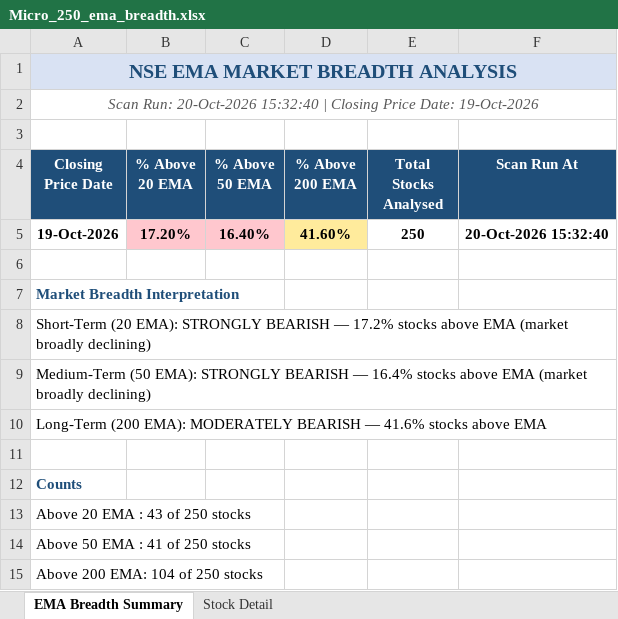
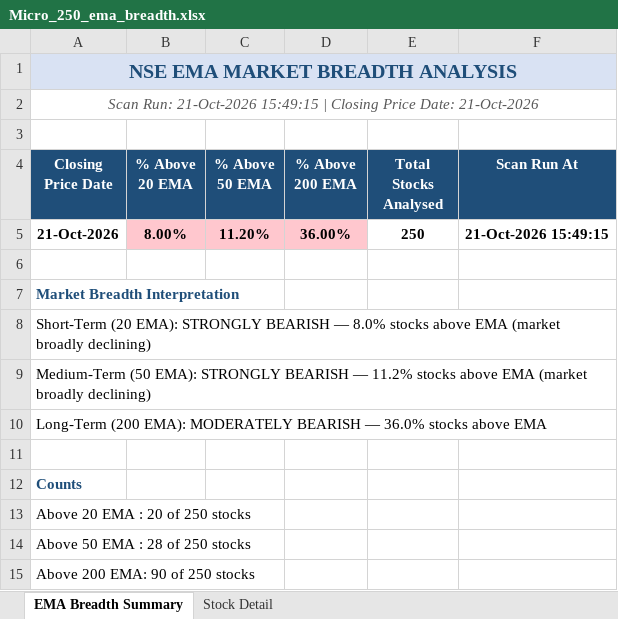
Before and after one commit to nikunj2021/EMA-Screener-, an Excel workbook: Report/EMAReport/Micro_250_ema_breadth.xlsx, sheet EMA Breadth Summary, drawn as a sheet; values as stored, in another font and other column widths than the file's, no borders; removed rows and columns are numbered as before the commit, all else as after; the diff names each change by its address in the sheet, - before the commit and + after, or states it on an @@ line.

```diff
--- a/Report/EMAReport/Micro_250_ema_breadth.xlsx (sheet EMA Breadth Summary)
+++ b/Report/EMAReport/Micro_250_ema_breadth.xlsx (sheet EMA Breadth Summary)
-A2 (Closing Price Date): Scan Run: 20-Oct-2026 15:32:40 | Closing Price Date: 19-Oct-2026
+A2 (Closing Price Date): Scan Run: 21-Oct-2026 15:49:15 | Closing Price Date: 21-Oct-2026
-row 5: 19-Oct-2026 | 17.20% | 16.40% | 41.60% | 250 | 20-Oct-2026 15:32:40
+row 5: 21-Oct-2026 | 8.00% | 11.20% | 36.00% | 250 | 21-Oct-2026 15:49:15
-A8 (Closing Price Date): …BEARISH — 17.2% stocks above…
+A8 (Closing Price Date): …BEARISH — 8.0% stocks above…
-A9 (Closing Price Date): …BEARISH — 16.4% stocks above…
+A9 (Closing Price Date): …BEARISH — 11.2% stocks above…
-A10 (Closing Price Date): …BEARISH — 41.6% stocks above…
+A10 (Closing Price Date): …BEARISH — 36.0% stocks above…
-A13 (Closing Price Date): Above 20 EMA : 43 of 250 stocks
+A13 (Closing Price Date): Above 20 EMA : 20 of 250 stocks
-A14 (Closing Price Date): Above 50 EMA : 41 of 250 stocks
+A14 (Closing Price Date): Above 50 EMA : 28 of 250 stocks
-A15 (Closing Price Date): Above 200 EMA: 104 of 250 stocks
+A15 (Closing Price Date): Above 200 EMA: 90 of 250 stocks
```
Also changed, not shown: sheet Stock Detail, Report/EMAReport/Micro_250_ema_breadth_history.xlsx, Report/EMAReport/Sectoral_EMA_Analysis.xlsx, 4 other files.
